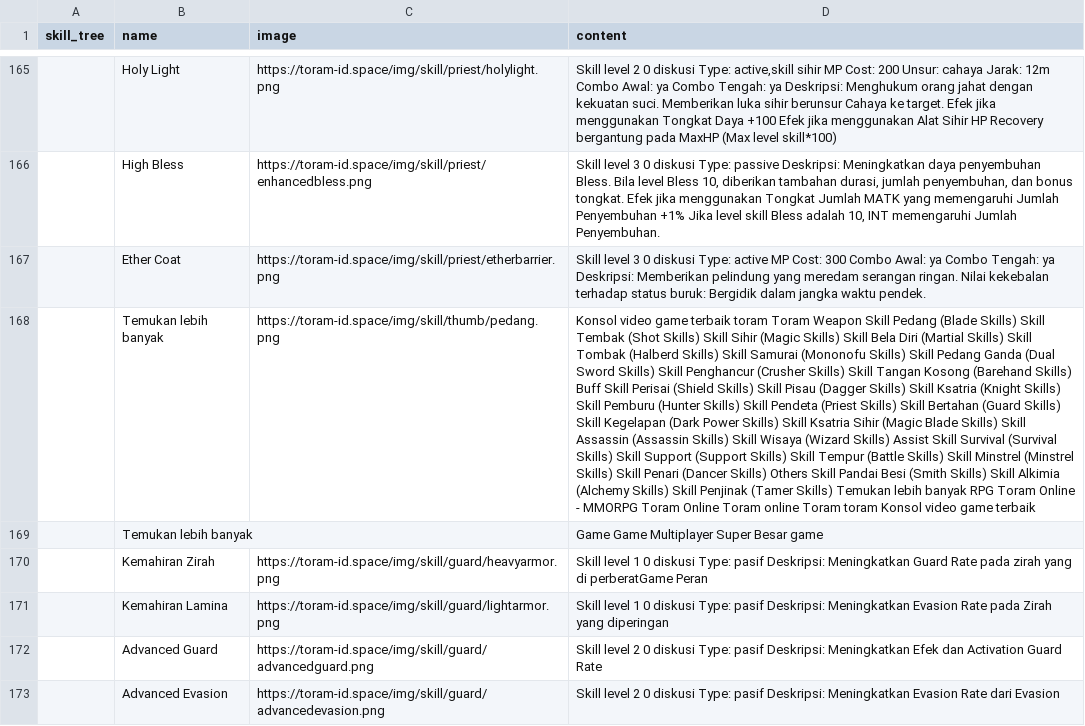
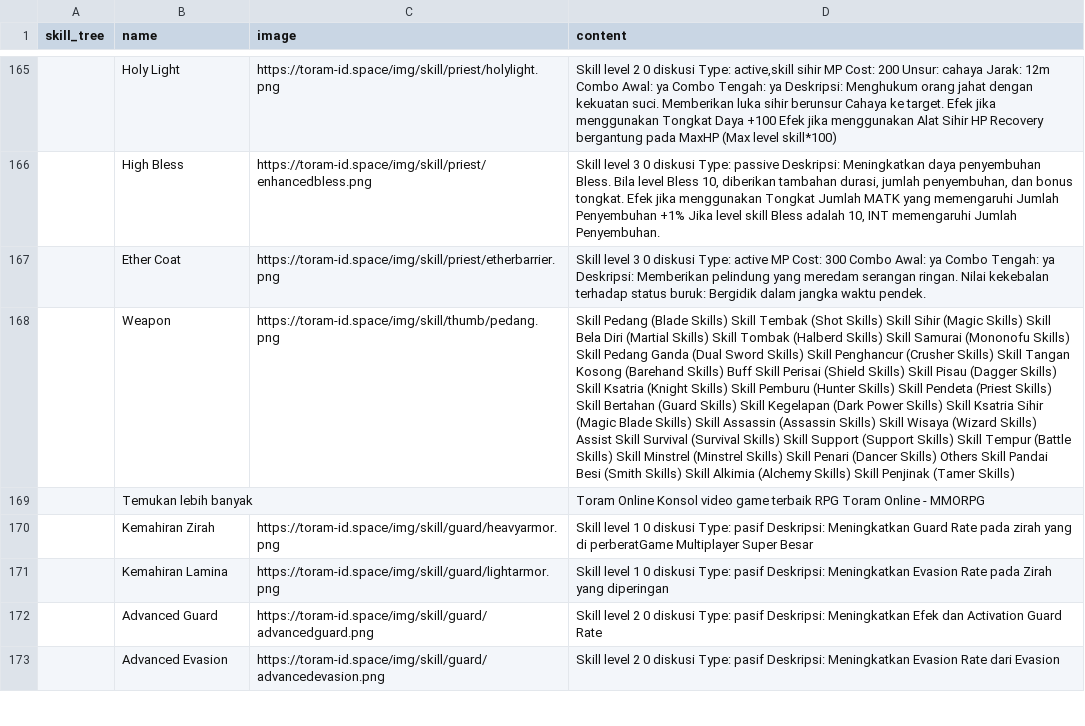
Before and after one commit to dimasyoga42/dataset, a CSV file: skills.csv, drawn as a sheet; only a part is shown, gaps mark what is left out; removed rows and columns are numbered as before the commit, all else as after; the diff covers the shown part only; the diff names each change by its address in the sheet, - before the commit and + after, or states it on an @@ line.

```diff
--- a/skills.csv
+++ b/skills.csv
-row 168:  | Temukan lebih banyak | https://toram-id.space/img/skill/thumb/pedang.png | Konsol video game terbaik toram Toram Weapon Skill Pedang (Blade Skills) Skill Tembak (Shot Skills) Skill Sihir (Magic Skills) Skill Bela Diri (Martial Skills) Skill Tombak (Halberd Skills) Skill Samurai (Mononofu Skills) Skill Pedang Ganda (Dual Sword Skills) Skill Penghancur (Crusher Skills) Skill Tangan Kosong (Barehand Skills) Buff Skill Perisai (Shield Skills) Skill Pisau (Dagger Skills) Skill Ksatria (Knight Skills) Skill Pemburu (Hunter Skills) Skill Pendeta (Priest Skills) Skill Bertahan (Guard Skills) Skill Kegelapan (Dark Power Skills) Skill Ksatria Sihir (Magic Blade Skills) Skill Assassin (Assassin Skills) Skill Wisaya (Wizard Skills) Assist Skill Survival (Survival Skills) Skill Support (Support Skills) Skill Tempur (Battle Skills) Skill Minstrel (Minstrel Skills) Skill Penari (Dancer Skills) Others Skill Pandai Besi (Smith Skills) Skill Alkimia (Alchemy Skills) Skill Penjinak (Tamer Skills) Temukan lebih banyak RPG Toram Online - MMORPG Toram Online Toram online Toram toram Konsol video game terbaik
@@ row 73 moved to row 168: Weapon @@
-D169 (content): Game Game Multiplayer Super Besar game
+D169 (content): Toram Online Konsol video game terbaik RPG Toram Online - MMORPG
-D170 (content): …di perberatGame Peran
+D170 (content): …di perberatGame Multiplayer Super Besar
```
Also changed, not shown: 4 added rows, 4 removed rows, 1 moved row and 55 edited cells elsewhere in this file, 1 other file.
